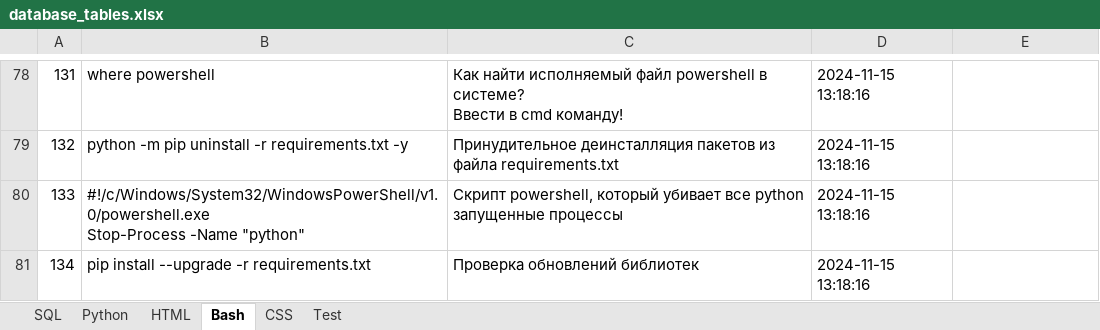
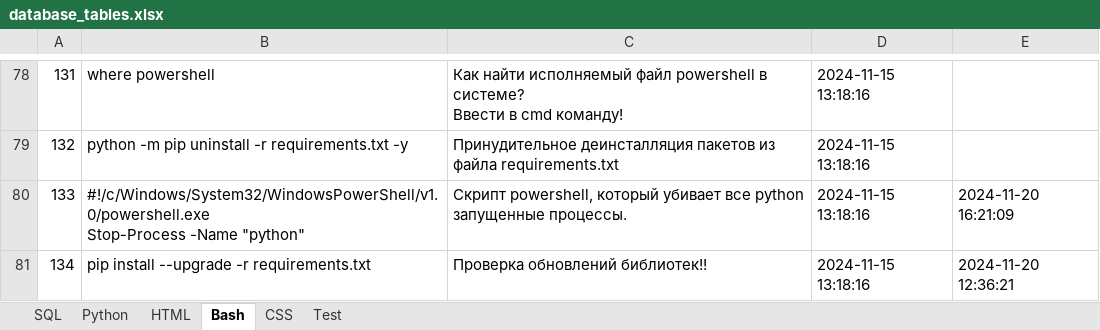
Before and after one commit to savinsyu/wiki-project, an Excel workbook: files/database_tables.xlsx, sheet Bash, drawn as a sheet; only a part is shown, gaps mark what is left out; values as stored, in another font and other column widths than the file's, no borders; the diff names each change by its address in the sheet, - before the commit and + after, or states it on an @@ line.

```diff
--- a/files/database_tables.xlsx (sheet Bash)
+++ b/files/database_tables.xlsx (sheet Bash)
-C80: …python запущенные процессы
+C80: …python запущенные процессы.
-E80: (empty)
+E80: 2024-11-20 16:21:09
-C81: Проверка обновлений библиотек
+C81: Проверка обновлений библиотек!!
-E81: (empty)
+E81: 2024-11-20 12:36:21
```
Also changed, not shown: sheet Test, sheet HTML, sheet SQL, sheet Python, 19 other files.
